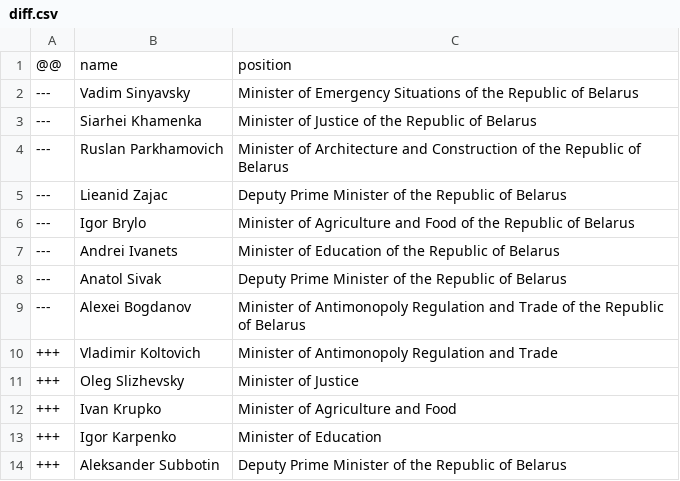
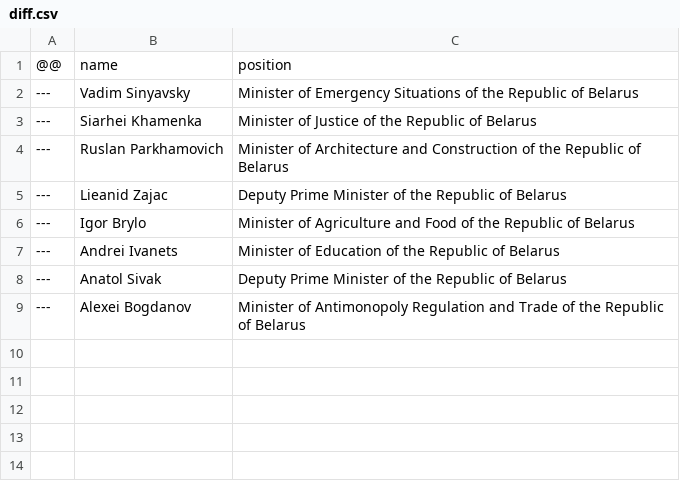
Before and after one commit to every-politician-scrapers/belarus-ministers, a CSV file: data/diff.csv, drawn as a sheet.

```diff
--- a/data/diff.csv
+++ b/data/diff.csv
@@ -9,6 +9 @@
 ---,Alexei Bogdanov,Minister of Antimonopoly Regulation and Trade of the Republic of Belarus
-+++,Vladimir Koltovich,Minister of Antimonopoly Regulation and Trade
-+++,Oleg Slizhevsky,Minister of Justice
-+++,Ivan Krupko,Minister of Agriculture and Food
-+++,Igor Karpenko,Minister of Education
-+++,Aleksander Subbotin,Deputy Prime Minister of the Republic of Belarus
```
Also changed, not shown: data/official.csv.
